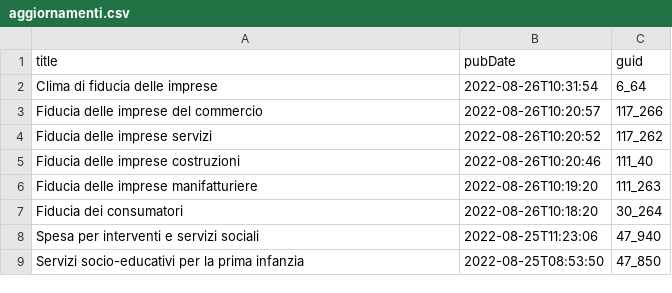
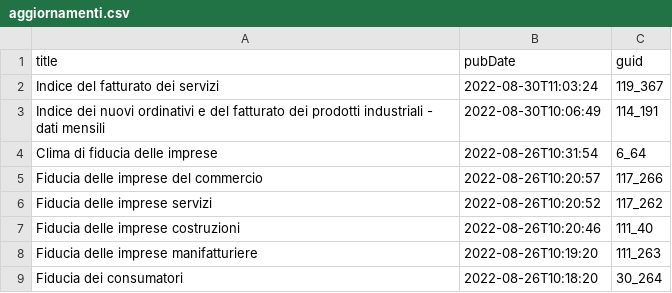
Before and after one commit to ondata/guida-api-istat, a CSV file: risorse/aggiornamenti.csv, drawn as a sheet; removed rows and columns are numbered as before the commit, all else as after; the diff names each change by its address in the sheet, - before the commit and + after, or states it on an @@ line.

```diff
--- a/risorse/aggiornamenti.csv
+++ b/risorse/aggiornamenti.csv
+row 2: Indice del fatturato dei servizi | 2022-08-30T11:03:24 | 119_367
+row 3: Indice dei nuovi ordinativi e del fatturato dei prodotti industriali - dati mensili | 2022-08-30T10:06:49 | 114_191
-row 8: Spesa per interventi e servizi sociali | 2022-08-25T11:23:06 | 47_940
-row 9: Servizi socio-educativi per la prima infanzia | 2022-08-25T08:53:50 | 47_850
```
Also changed, not shown: 1 other file.
